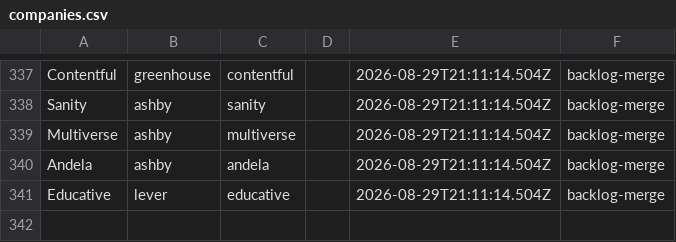
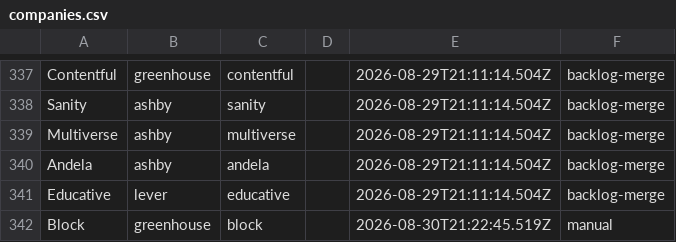
Before and after one commit to hmgp201/job-scan, a CSV file: configs/default/companies.csv, drawn as a sheet; only a part is shown, gaps mark what is left out; the diff names each change by its address in the sheet, - before the commit and + after, or states it on an @@ line.

```diff
--- a/configs/default/companies.csv
+++ b/configs/default/companies.csv
+row 342: Block | greenhouse | block |  | 2026-08-30T21:22:45.519Z | manual
```
Also changed, not shown: 5 other files.
